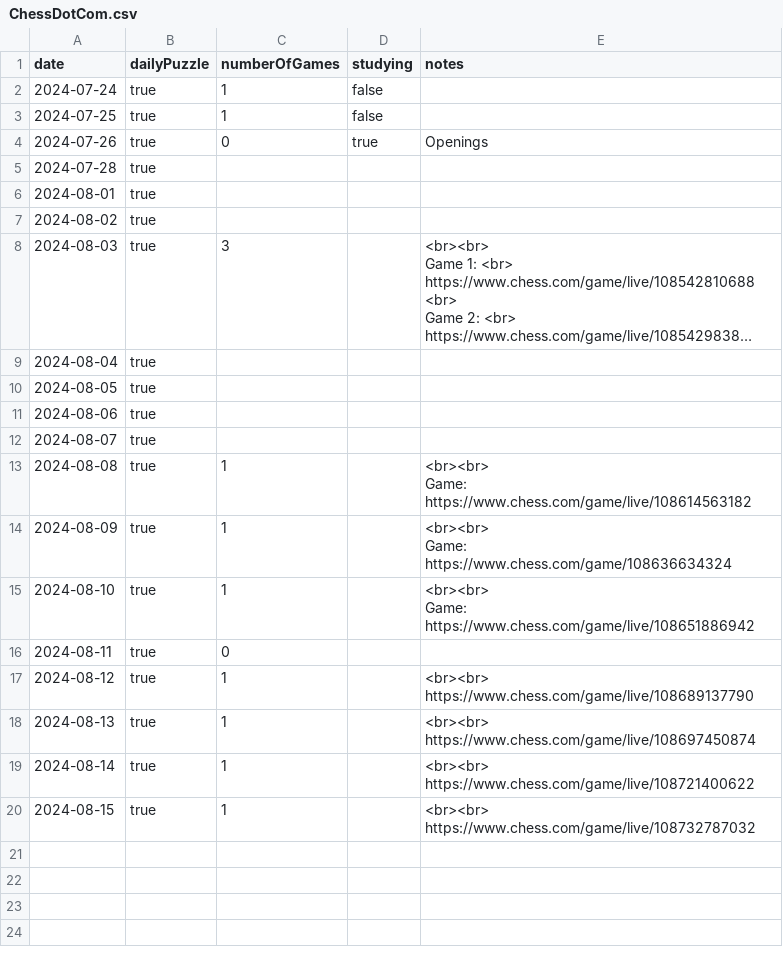
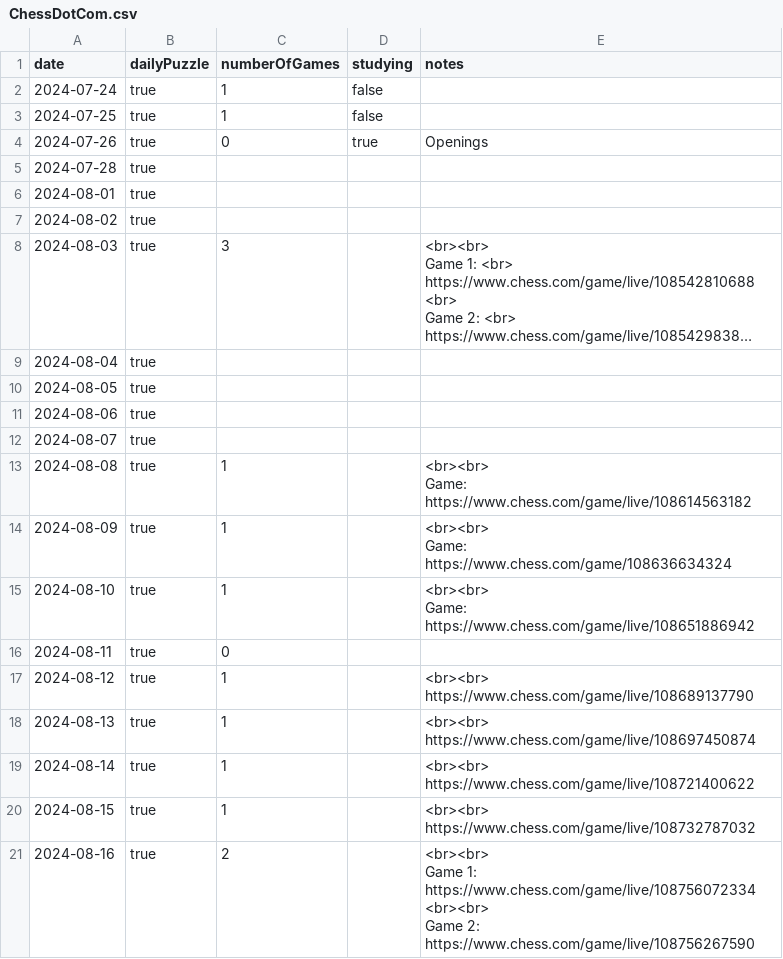
Before and after one commit to anthonywong555/anthonywong555.github.io, a CSV file: data/chess/ChessDotCom.csv, drawn as a sheet; long unchanged cells end in …; ↵ is a line break in a cell; the diff names each change by its address in the sheet, - before the commit and + after, or states it on an @@ line.

```diff
--- a/data/chess/ChessDotCom.csv
+++ b/data/chess/ChessDotCom.csv
+row 21: 2024-08-16 | true | 2 |  | <br><br> ↵ Game 1: https://www.chess.com/game/live/108756072334 ↵ <br><br> ↵ Game 2: https://www.chess.com/game/live/108756267590
```
Also changed, not shown: 13 other files.
